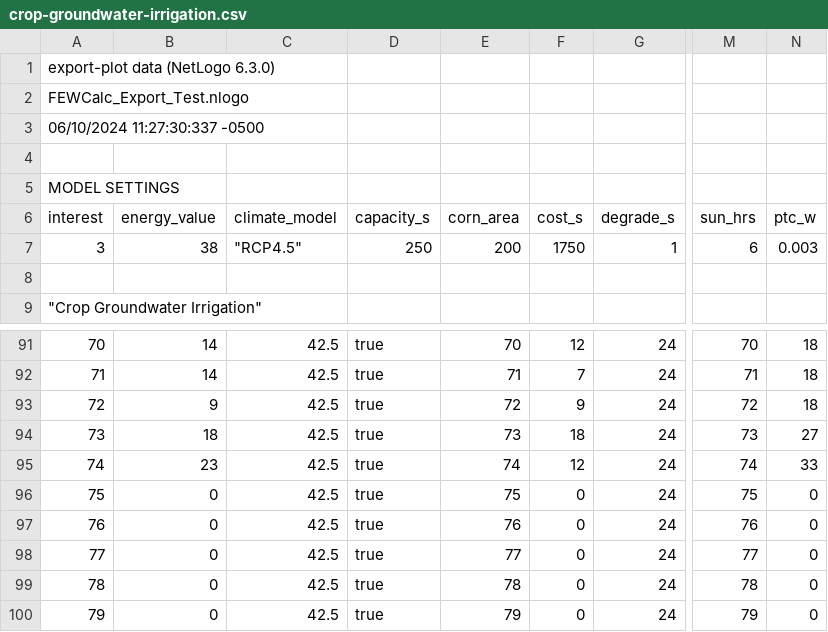
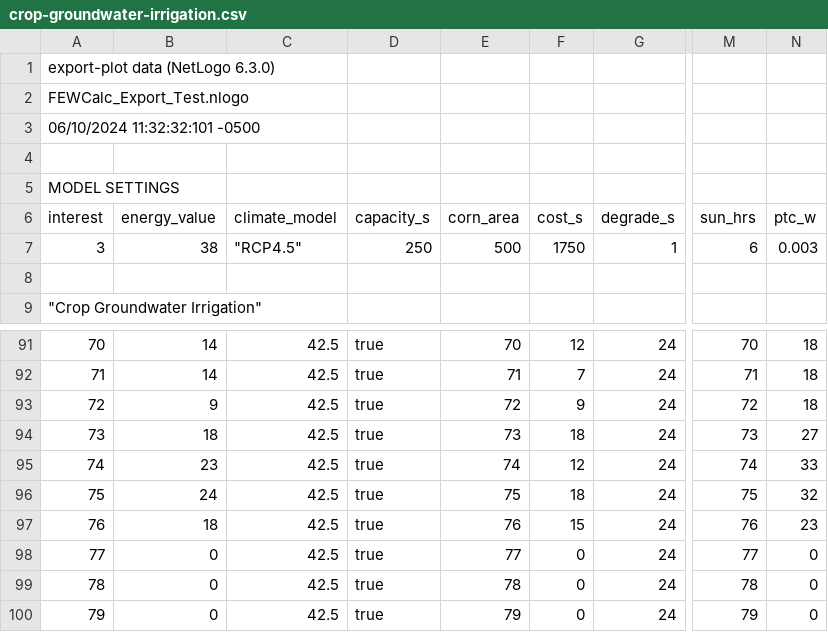
Before and after one commit to Pratik-Nikam/FEWtureFarm, a CSV file: data/outputs/C1A1E1W1/crop-groundwater-irrigation.csv, drawn as a sheet; only a part is shown, gaps mark what is left out; the diff names each change by its address in the sheet, - before the commit and + after, or states it on an @@ line.

```diff
--- a/data/outputs/C1A1E1W1/crop-groundwater-irrigation.csv
+++ b/data/outputs/C1A1E1W1/crop-groundwater-irrigation.csv
-A3 (interest): 06/10/2024 11:27:30:337 -0500
+A3 (interest): 06/10/2024 11:32:32:101 -0500
-E7 (corn_area): 200
+E7 (corn_area): 500
-B96 (energy_value): 0
+B96 (energy_value): 24
-F96 (cost_s): 0
+F96 (cost_s): 18
-N96 (ptc_w): 0
+N96 (ptc_w): 32
-B97 (energy_value): 0
+B97 (energy_value): 18
-F97 (cost_s): 0
+F97 (cost_s): 15
-N97 (ptc_w): 0
+N97 (ptc_w): 23
```
Also changed, not shown: data/outputs/C1A1E1W1/Results.csv, data/outputs/C1A1E1W1/ag-net-income.csv, 10 other files.
